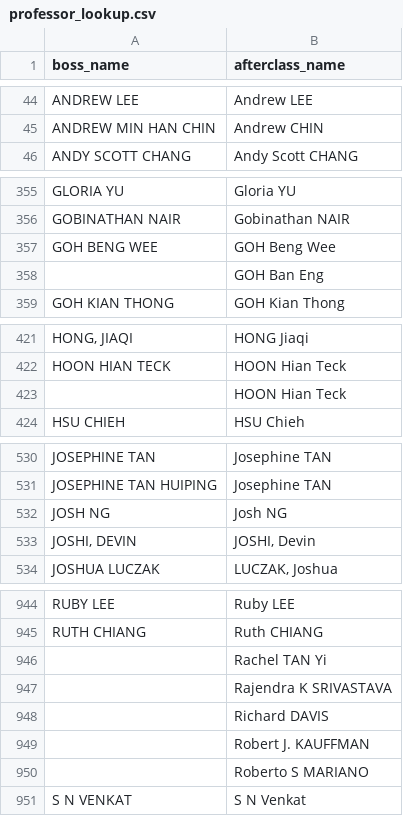
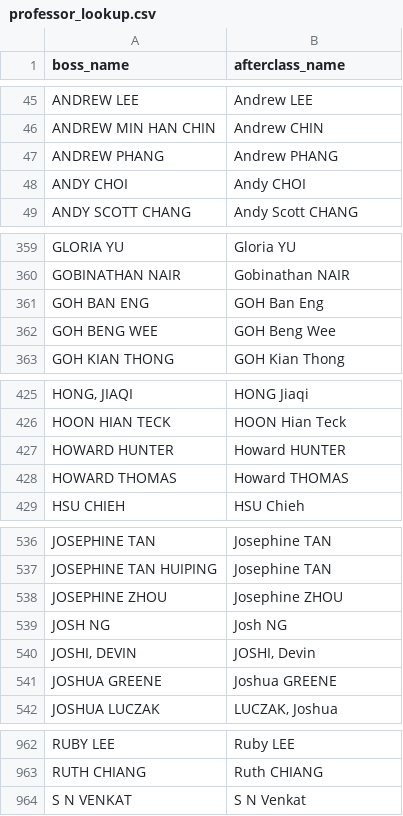
Before and after one commit to tanzhongyan/BidlySMU, a CSV file: professor_lookup.csv, drawn as a sheet; only a part is shown, gaps mark what is left out; removed rows and columns are numbered as before the commit, all else as after; the diff covers the shown part only; the diff names each change by its address in the sheet, - before the commit and + after, or states it on an @@ line.

```diff
--- a/professor_lookup.csv
+++ b/professor_lookup.csv
+row 47: ANDREW PHANG | Andrew PHANG
+row 48: ANDY CHOI | Andy CHOI
+row 361: GOH BAN ENG | GOH Ban Eng
-row 358:  | GOH Ban Eng
-row 423:  | HOON Hian Teck
+row 427: HOWARD HUNTER | Howard HUNTER
+row 428: HOWARD THOMAS | Howard THOMAS
+row 538: JOSEPHINE ZHOU | Josephine ZHOU
+row 541: JOSHUA GREENE | Joshua GREENE
-row 946:  | Rachel TAN Yi
-row 947:  | Rajendra K SRIVASTAVA
-row 948:  | Richard DAVIS
-row 949:  | Robert J. KAUFFMAN
-row 950:  | Roberto S MARIANO
```
Also changed, not shown: 51 added rows, 23 removed rows and 5 edited cells elsewhere in this file, 4 other files.
